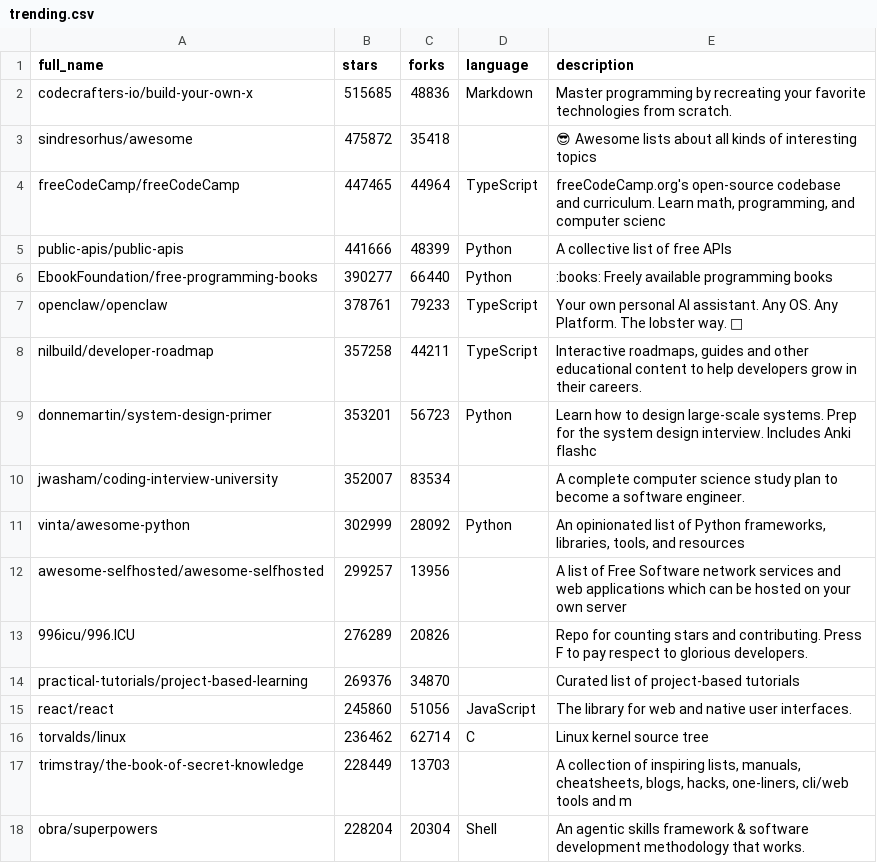
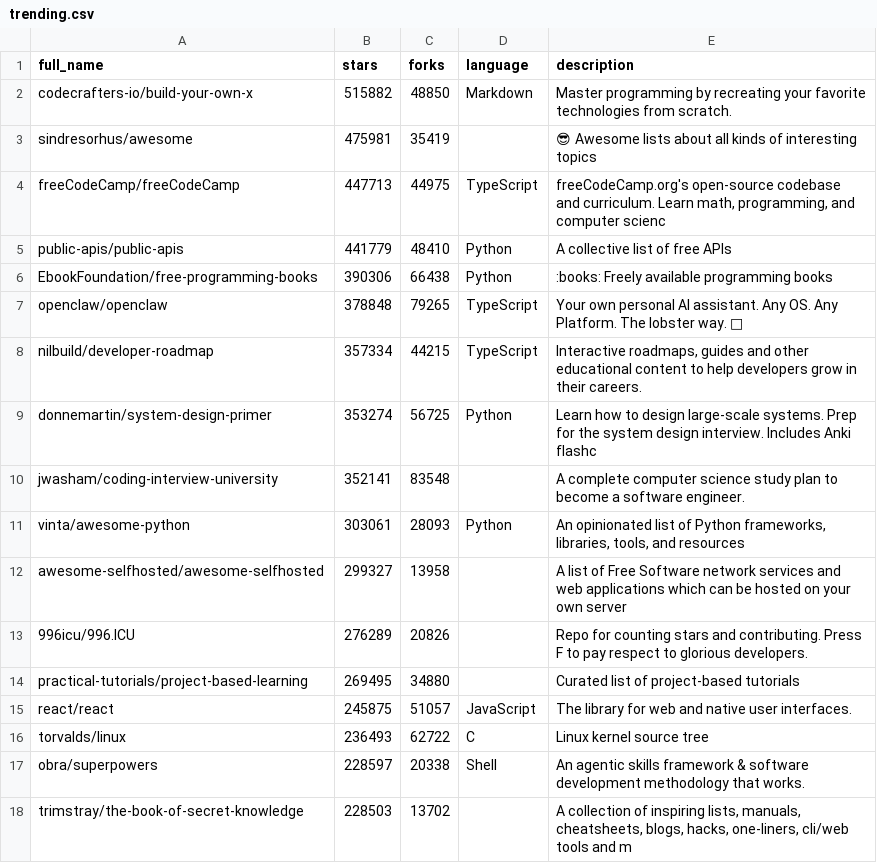
Before and after one commit to pengzz9527/trendsync-data, a CSV file: data/trending.csv, drawn as a sheet; only a part is shown; the diff covers the shown part only.

Commit message:
📊 更新 CSV

```diff
--- a/data/trending.csv
+++ b/data/trending.csv
@@ -1,18 +1,18 @@
 full_name,stars,forks,language,description
-"codecrafters-io/build-your-own-x",515685,48836,"Markdown","Master programming by recreating your favorite technologies from scratch."
-"sindresorhus/awesome",475872,35418,"","😎 Awesome lists about all kinds of interesting topics"
-"freeCodeCamp/freeCodeCamp",447465,44964,"TypeScript","freeCodeCamp.org's open-source codebase and curriculum. Learn math, programming, and computer scienc"
-"public-apis/public-apis",441666,48399,"Python","A collective list of free APIs"
-"EbookFoundation/free-programming-books",390277,66440,"Python",":books: Freely available programming books"
-"openclaw/openclaw",378761,79233,"TypeScript","Your own personal AI assistant. Any OS. Any Platform. The lobster way. 🦞 "
-"nilbuild/developer-roadmap",357258,44211,"TypeScript","Interactive roadmaps, guides and other educational content to help developers grow in their careers."
-"donnemartin/system-design-primer",353201,56723,"Python","Learn how to design large-scale systems. Prep for the system design interview.  Includes Anki flashc"
-"jwasham/coding-interview-university",352007,83534,"","A complete computer science study plan to become a software engineer."
-"vinta/awesome-python",302999,28092,"Python","An opinionated list of Python frameworks, libraries, tools, and resources"
-"awesome-selfhosted/awesome-selfhosted",299257,13956,"","A list of Free Software network services and web applications which can be hosted on your own server"
+"codecrafters-io/build-your-own-x",515882,48850,"Markdown","Master programming by recreating your favorite technologies from scratch."
+"sindresorhus/awesome",475981,35419,"","😎 Awesome lists about all kinds of interesting topics"
+"freeCodeCamp/freeCodeCamp",447713,44975,"TypeScript","freeCodeCamp.org's open-source codebase and curriculum. Learn math, programming, and computer scienc"
+"public-apis/public-apis",441779,48410,"Python","A collective list of free APIs"
+"EbookFoundation/free-programming-books",390306,66438,"Python",":books: Freely available programming books"
+"openclaw/openclaw",378848,79265,"TypeScript","Your own personal AI assistant. Any OS. Any Platform. The lobster way. 🦞 "
+"nilbuild/developer-roadmap",357334,44215,"TypeScript","Interactive roadmaps, guides and other educational content to help developers grow in their careers."
+"donnemartin/system-design-primer",353274,56725,"Python","Learn how to design large-scale systems. Prep for the system design interview.  Includes Anki flashc"
+"jwasham/coding-interview-university",352141,83548,"","A complete computer science study plan to become a software engineer."
+"vinta/awesome-python",303061,28093,"Python","An opinionated list of Python frameworks, libraries, tools, and resources"
+"awesome-selfhosted/awesome-selfhosted",299327,13958,"","A list of Free Software network services and web applications which can be hosted on your own server"
 "996icu/996.ICU",276289,20826,"","Repo for counting stars and contributing. Press F to pay respect to glorious developers."
-"practical-tutorials/project-based-learning",269376,34870,"","Curated list of project-based tutorials"
-"react/react",245860,51056,"JavaScript","The library for web and native user interfaces."
-"torvalds/linux",236462,62714,"C","Linux kernel source tree"
-"trimstray/the-book-of-secret-knowledge",228449,13703,"","A collection of inspiring lists, manuals, cheatsheets, blogs, hacks, one-liners, cli/web tools and m"
-"obra/superpowers",228204,20304,"Shell","An agentic skills framework & software development methodology that works."
+"practical-tutorials/project-based-learning",269495,34880,"","Curated list of project-based tutorials"
+"react/react",245875,51057,"JavaScript","The library for web and native user interfaces."
+"torvalds/linux",236493,62722,"C","Linux kernel source tree"
+"obra/superpowers",228597,20338,"Shell","An agentic skills framework & software development methodology that works."
+"trimstray/the-book-of-secret-knowledge",228503,13702,"","A collection of inspiring lists, manuals, cheatsheets, blogs, hacks, one-liners, cli/web tools and m"
```
Also changed, not shown: 25 edited cells elsewhere in this file.
